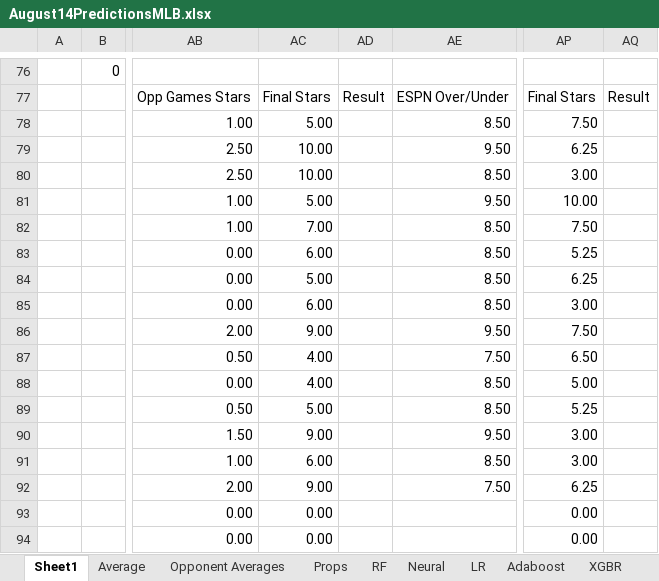
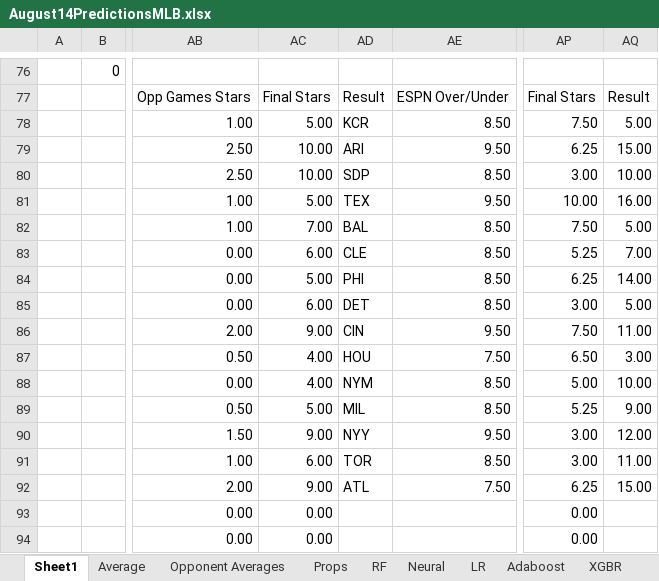
Before and after one commit to reisneriv/MLB_Single_Games, an Excel workbook: August14PredictionsMLB.xlsx, sheet Sheet1, drawn as a sheet; only a part is shown, gaps mark what is left out; values as stored, in another font and other column widths than the file's, no cell formats; the diff names each change by its address in the sheet, - before the commit and + after, or states it on an @@ line.

Commit message:
Add files via upload

```diff
--- a/August14PredictionsMLB.xlsx (sheet Sheet1)
+++ b/August14PredictionsMLB.xlsx (sheet Sheet1)
-AD78: (empty)
+AD78: KCR
-AQ78: (empty)
+AQ78: 5.00
-AD79: (empty)
+AD79: ARI
-AQ79: (empty)
+AQ79: 15.00
-AD80: (empty)
+AD80: SDP
-AQ80: (empty)
+AQ80: 10.00
-AD81: (empty)
+AD81: TEX
-AQ81: (empty)
+AQ81: 16.00
-AD82: (empty)
+AD82: BAL
-AQ82: (empty)
+AQ82: 5.00
-AD83: (empty)
+AD83: CLE
-AQ83: (empty)
+AQ83: 7.00
-AD84: (empty)
+AD84: PHI
-AQ84: (empty)
+AQ84: 14.00
-AD85: (empty)
+AD85: DET
-AQ85: (empty)
+AQ85: 5.00
-AD86: (empty)
+AD86: CIN
-AQ86: (empty)
+AQ86: 11.00
-AD87: (empty)
+AD87: HOU
-AQ87: (empty)
+AQ87: 3.00
-AD88: (empty)
+AD88: NYM
-AQ88: (empty)
+AQ88: 10.00
-AD89: (empty)
+AD89: MIL
-AQ89: (empty)
+AQ89: 9.00
-AD90: (empty)
+AD90: NYY
-AQ90: (empty)
+AQ90: 12.00
-AD91: (empty)
+AD91: TOR
-AQ91: (empty)
+AQ91: 11.00
-AD92: (empty)
+AD92: ATL
-AQ92: (empty)
+AQ92: 15.00
```
Also changed, not shown: cell formats.
